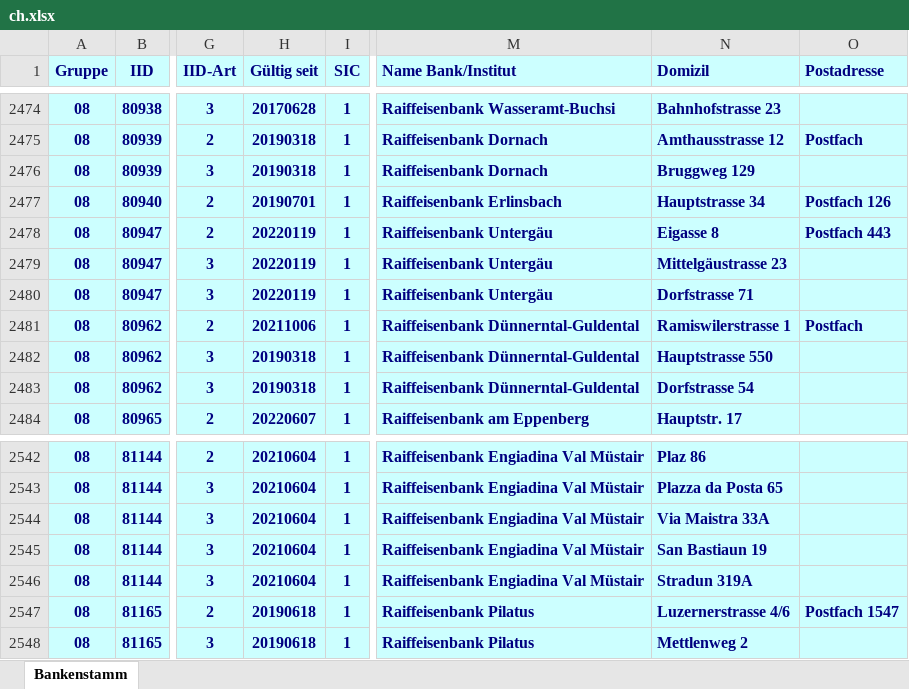
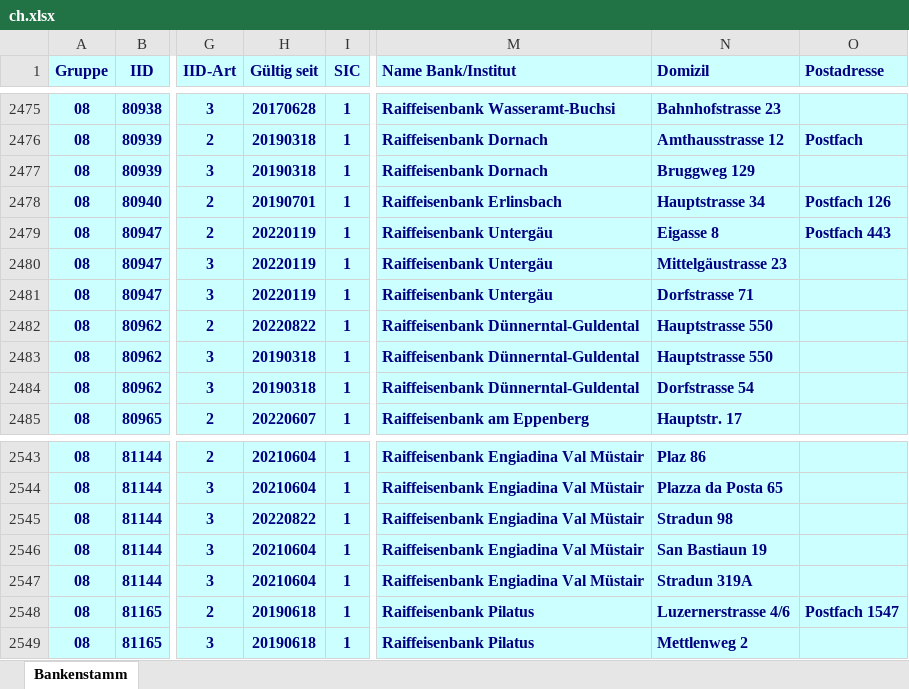
Before and after one commit to marcapo/goiban-data-loader, an Excel workbook: data/ch.xlsx, sheet Bankenstamm, drawn as a sheet; only a part is shown, gaps mark what is left out; values as stored, in another font and other column widths than the file's, no borders; addresses are those after the commit; the diff covers the shown part only; the diff names each change by its address in the sheet, - before the commit and + after, or states it on an @@ line.

```diff
--- a/data/ch.xlsx (sheet Bankenstamm)
+++ b/data/ch.xlsx (sheet Bankenstamm)
-H2482 (Gültig seit): 20211006
+H2482 (Gültig seit): 20220822
-N2482 (Domizil): Ramiswilerstrasse 1
+N2482 (Domizil): Hauptstrasse 550
-O2482 (Postadresse): Postfach
+O2482 (Postadresse): (empty)
-H2545 (Gültig seit): 20210604
+H2545 (Gültig seit): 20220822
-N2545 (Domizil): Via Maistra 33A
+N2545 (Domizil): Stradun 98
```
Also changed, not shown: 1 added row and 19 edited cells elsewhere in this sheet, 2 other files.
